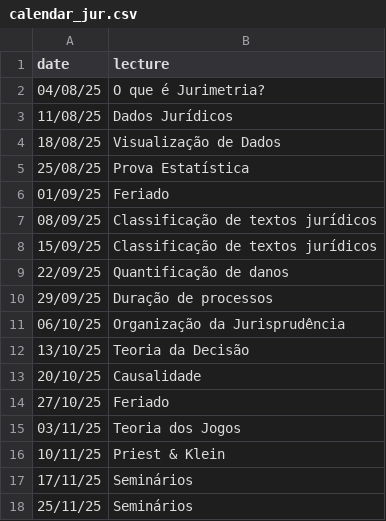
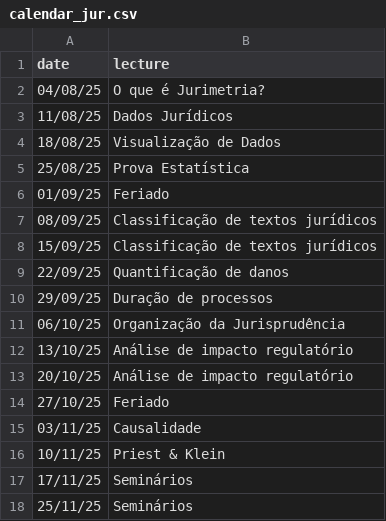
Before and after one commit to rbstern/site, a CSV file: content/courses/jurimetria/syllabus/calendar_jur.csv, drawn as a sheet.

```diff
--- a/content/courses/jurimetria/syllabus/calendar_jur.csv
+++ b/content/courses/jurimetria/syllabus/calendar_jur.csv
@@ -11,6 +11,6 @@ date,lecture
 06/10/25,Organização da Jurisprudência
-13/10/25,Teoria da Decisão
-20/10/25,Causalidade
+13/10/25,Análise de impacto regulatório
+20/10/25,Análise de impacto regulatório
 27/10/25,Feriado
-03/11/25,Teoria dos Jogos
+03/11/25,Causalidade
 10/11/25,Priest & Klein
```
Also changed, not shown: 2 other files.
